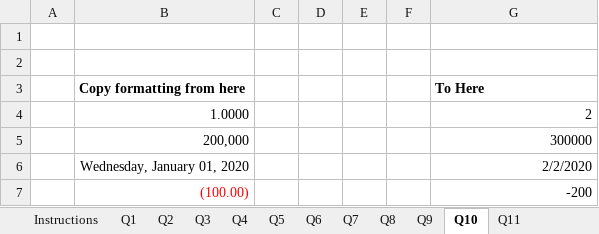
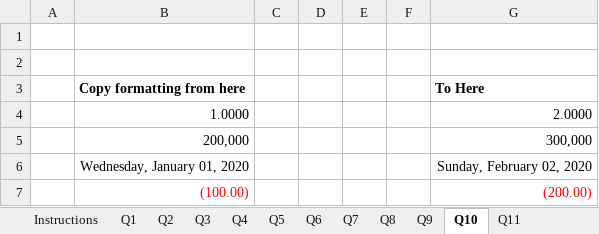
Before and after one commit to coolkidscoding/IntroToExcel, an Excel workbook: Lessons/Lesson02/Lesson02_Homework.xlsx, sheet Q10, drawn as a sheet; values as stored, in another font and other column widths than the file's, no borders; the diff names each change by its address in the sheet, - before the commit and + after, or states it on an @@ line.

```diff
--- a/Lessons/Lesson02/Lesson02_Homework.xlsx (sheet Q10)
+++ b/Lessons/Lesson02/Lesson02_Homework.xlsx (sheet Q10)
-G4 (To Here): 2
+G4 (To Here): 2.0000
-G5 (To Here): 300000
+G5 (To Here): 300,000
-G6 (To Here): 2/2/2020
+G6 (To Here): Sunday, February 02, 2020
-G7 (To Here): -200
+G7 (To Here): (200.00)
-G7 text colour: black
+G7 text colour: #FF0000
```
Also changed, not shown: sheet Q8, sheet Q5, sheet Instructions, Lessons/Lesson02/Lesson02_InClass.xlsx, Lessons/Lesson03/Lesson03_InClass.xlsx.
